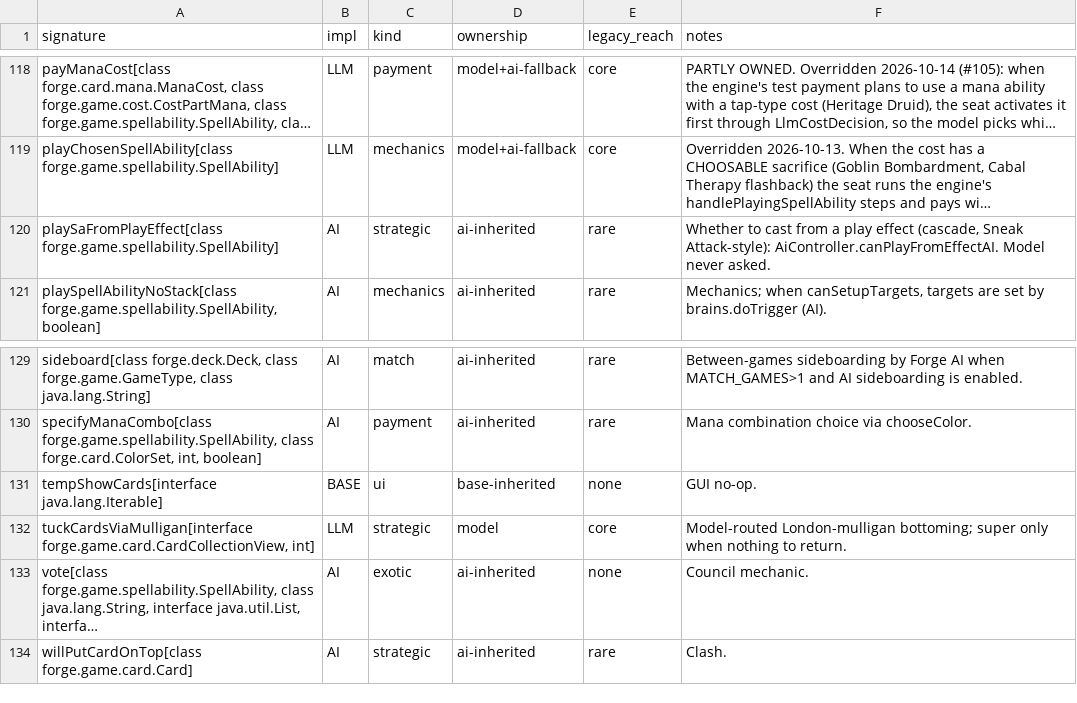
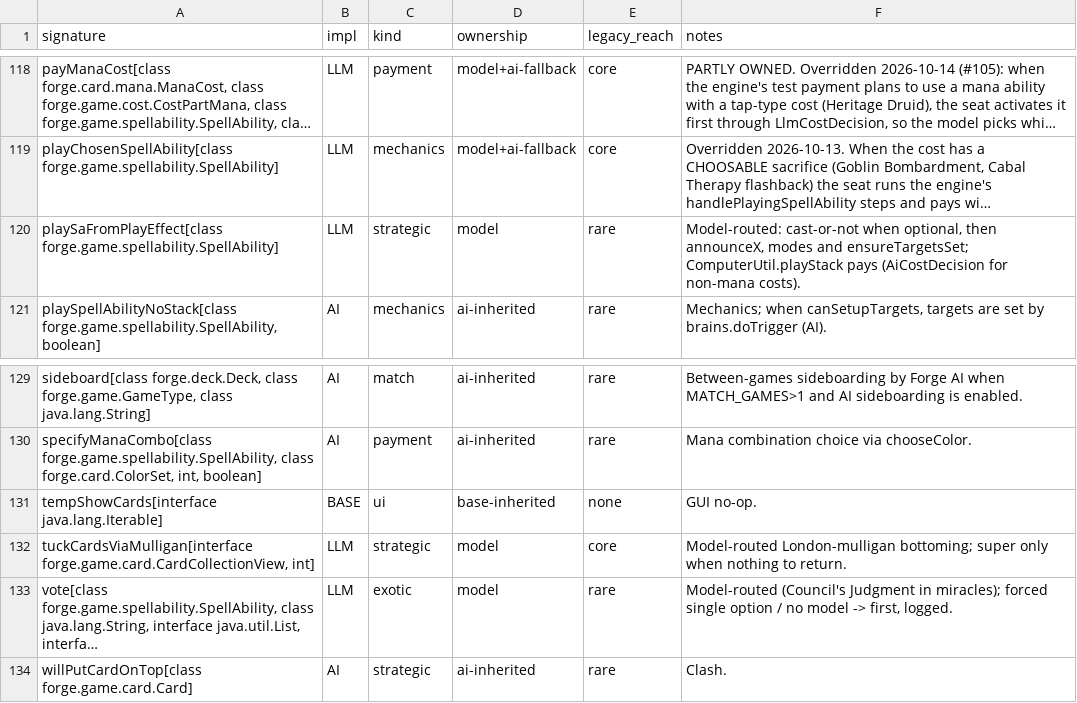
Before and after one commit to lumlaolao/spike-eval, a TSV file: docs/harness/controller-ownership.tsv, drawn as a sheet; only a part is shown, gaps mark what is left out; long unchanged cells end in …; the diff names each change by its address in the sheet, - before the commit and + after, or states it on an @@ line.

```diff
--- a/docs/harness/controller-ownership.tsv
+++ b/docs/harness/controller-ownership.tsv
-B120 (impl): AI
+B120 (impl): LLM
-D120 (ownership): ai-inherited
+D120 (ownership): model
-F120 (notes): Whether to cast from a play effect (cascade, Sneak Attack-style): AiController.canPlayFromEffectAI. Model never asked.
+F120 (notes): Model-routed: cast-or-not when optional, then announceX, modes and ensureTargetsSet; ComputerUtil.playStack pays (AiCostDecision for non-mana costs).
-B133 (impl): AI
+B133 (impl): LLM
-D133 (ownership): ai-inherited
+D133 (ownership): model
-E133 (legacy_reach): none
+E133 (legacy_reach): rare
-F133 (notes): Council mechanic.
+F133 (notes): Model-routed (Council's Judgment in miracles); forced single option / no model -> first, logged.
```
Also changed, not shown: 4 other files.
